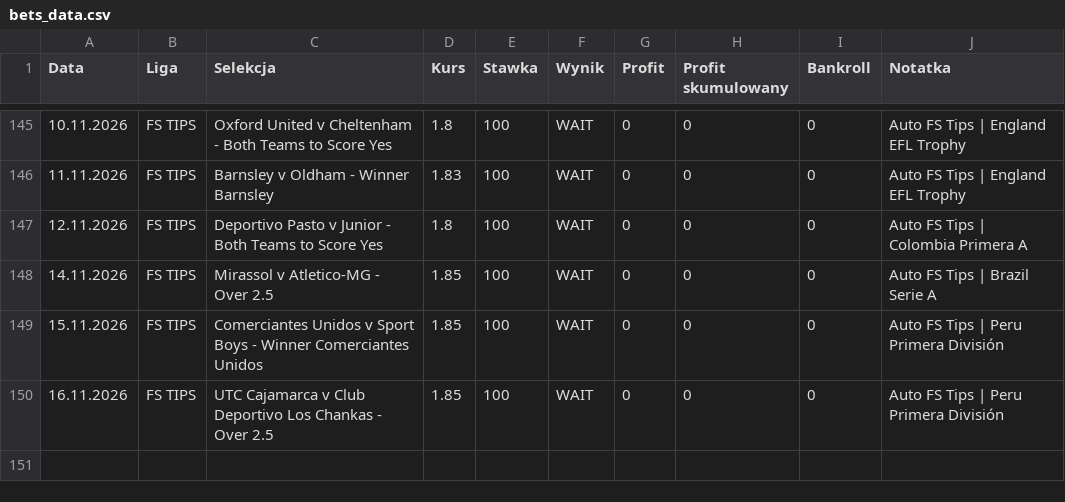
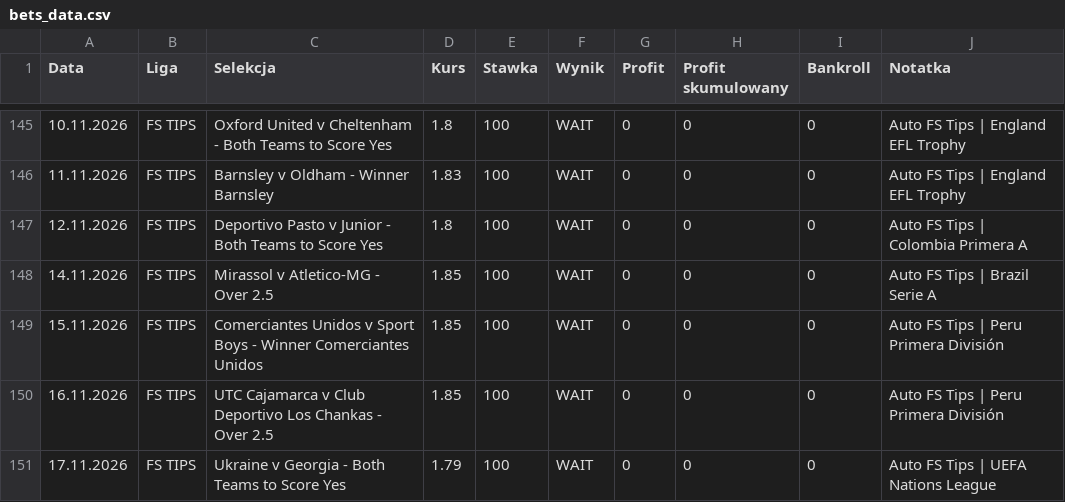
Before and after one commit to Octagon93/Bet_Tracker, a CSV file: bets_data.csv, drawn as a sheet; only a part is shown, gaps mark what is left out.

```diff
--- a/bets_data.csv
+++ b/bets_data.csv
@@ -150 +150,2 @@ Data,Liga,Selekcja,Kurs,Stawka,Wynik,Profit,Profit skumulowany,Bankroll,Notatka
 16.11.2026,FS TIPS,UTC Cajamarca v Club Deportivo Los Chankas - Over 2.5,1.85,100,WAIT,0,0,0,Auto FS Tips | Peru Primera División
+17.11.2026,FS TIPS,Ukraine v Georgia - Both Teams to Score Yes,1.79,100,WAIT,0,0,0,Auto FS Tips | UEFA Nations League
```
